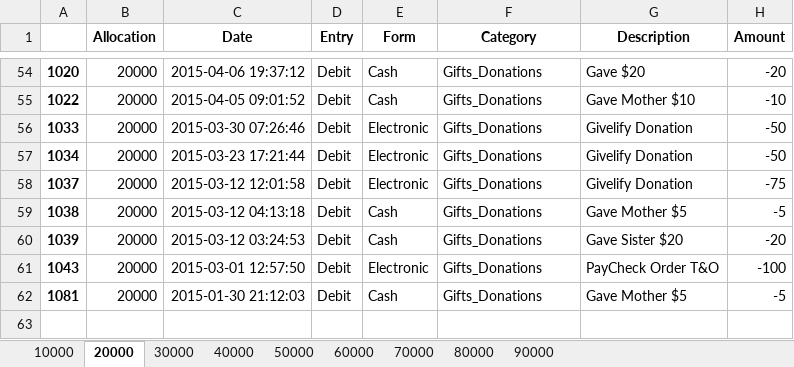
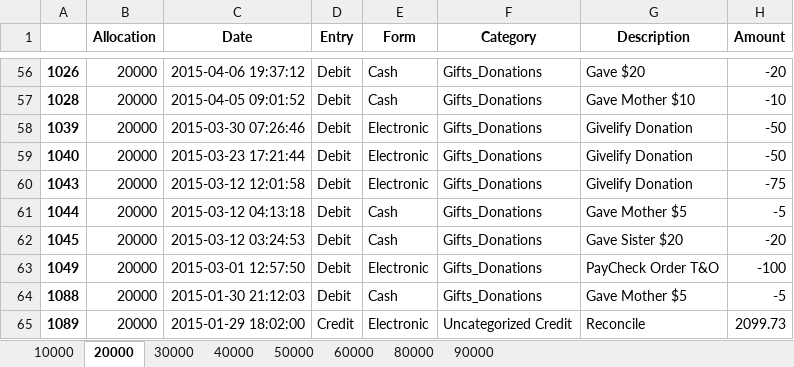
Before and after one commit to SteveJerettMcQueen/recordtransactions, an Excel workbook: allocations.xlsx, sheet 20000, drawn as a sheet; only a part is shown, gaps mark what is left out; values as stored, in another font and other column widths than the file's, no borders; addresses are those after the commit; the diff covers the shown part only; the diff names each change by its address in the sheet, - before the commit and + after, or states it on an @@ line.

```diff
--- a/allocations.xlsx (sheet 20000)
+++ b/allocations.xlsx (sheet 20000)
-sheet tab: 70000
-A56: 1020
+A56: 1026
-A57: 1022
+A57: 1028
-A58: 1033
+A58: 1039
-A59: 1034
+A59: 1040
-A60: 1037
+A60: 1043
-A61: 1038
+A61: 1044
-A62: 1039
+A62: 1045
-A63: 1043
+A63: 1049
-A64: 1081
+A64: 1088
+row 65: 1089 | 20000 | 2015-01-29 18:02:00 | Credit | Electronic | Uncategorized Credit | Reconcile | 2099.73
```
Also changed, not shown: 2 added rows and 52 edited cells elsewhere in this sheet, sheet 80000, sheet 10000, sheet 30000, sheet 60000, sheet 40000, sheet 90000, 1 more sheet, transactions.xlsx, 4 other files.
